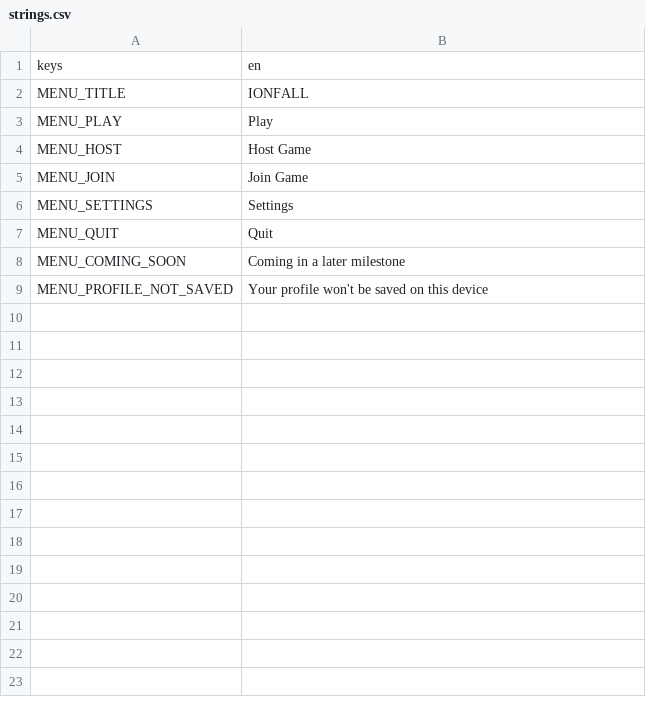
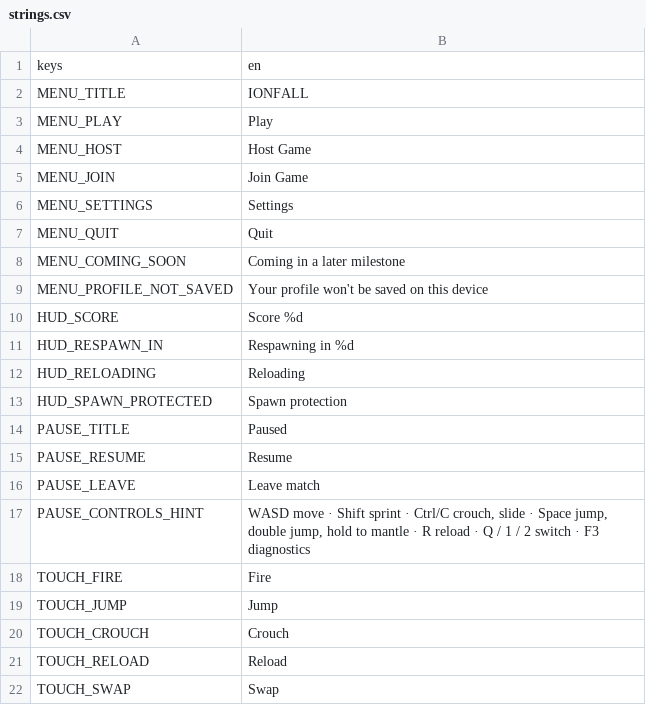
Before and after one commit to aswinkumarks/IONFALL, a CSV file: locale/strings.csv, drawn as a sheet.

```diff
--- a/locale/strings.csv
+++ b/locale/strings.csv
@@ -9 +9,14 @@ MENU_COMING_SOON,Coming in a later milestone
 MENU_PROFILE_NOT_SAVED,Your profile won't be saved on this device
+HUD_SCORE,Score %d
+HUD_RESPAWN_IN,Respawning in %d
+HUD_RELOADING,Reloading
+HUD_SPAWN_PROTECTED,Spawn protection
+PAUSE_TITLE,Paused
+PAUSE_RESUME,Resume
+PAUSE_LEAVE,Leave match
+PAUSE_CONTROLS_HINT,"WASD move · Shift sprint · Ctrl/C crouch, slide · Space jump, double jump, hold to mantle · R reload · Q / 1 / 2 switch · F3 diagnostics"
+TOUCH_FIRE,Fire
+TOUCH_JUMP,Jump
+TOUCH_CROUCH,Crouch
+TOUCH_RELOAD,Reload
+TOUCH_SWAP,Swap
```
Also changed, not shown: 29 other files.
